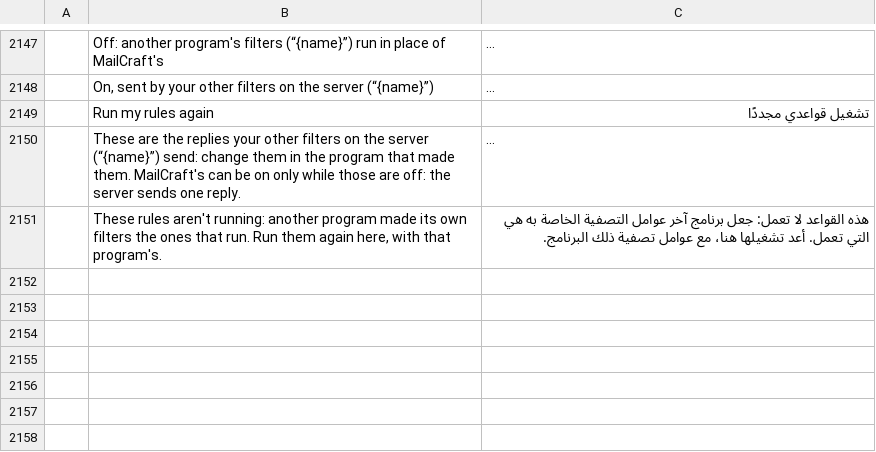
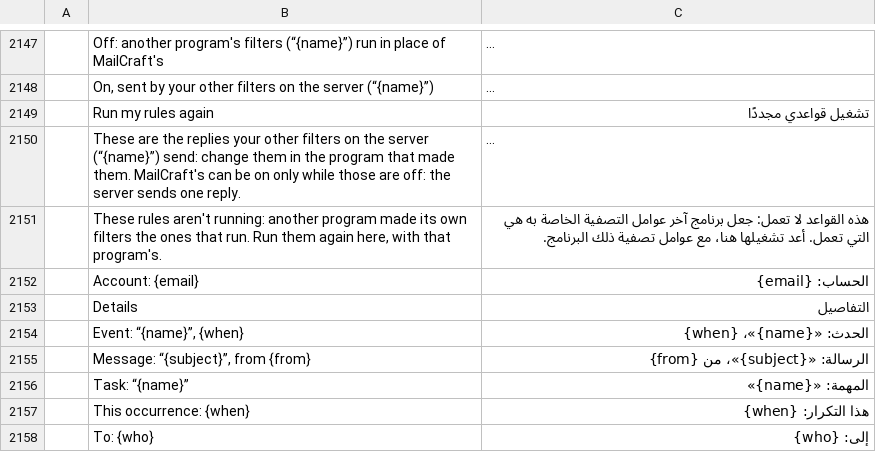
Before and after one commit to ZIDAN44/mailcraft, a TSV file: crates/ui-egui/src/i18n/ar.tsv, drawn as a sheet; only a part is shown, gaps mark what is left out; long unchanged cells end in …; the diff names each change by its address in the sheet, - before the commit and + after, or states it on an @@ line.

```diff
--- a/crates/ui-egui/src/i18n/ar.tsv
+++ b/crates/ui-egui/src/i18n/ar.tsv
+row 2152:  | Account: {email} | الحساب: {email}
+row 2153:  | Details | التفاصيل
+row 2154:  | Event: “{name}”, {when} | الحدث: «{name}»، {when}
+row 2155:  | Message: “{subject}”, from {from} | الرسالة: «{subject}»، من {from}
+row 2156:  | Task: “{name}” | المهمة: «{name}»
+row 2157:  | This occurrence: {when} | هذا التكرار: {when}
+row 2158:  | To: {who} | إلى: {who}
```
Also changed, not shown: crates/ui-egui/src/i18n/fr.tsv, crates/ui-egui/src/i18n/he.tsv, 20 other files.
